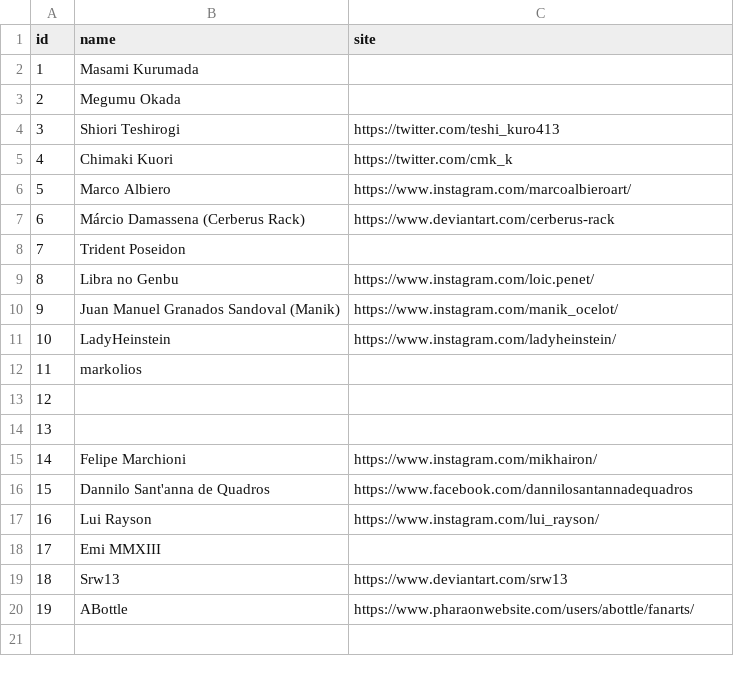
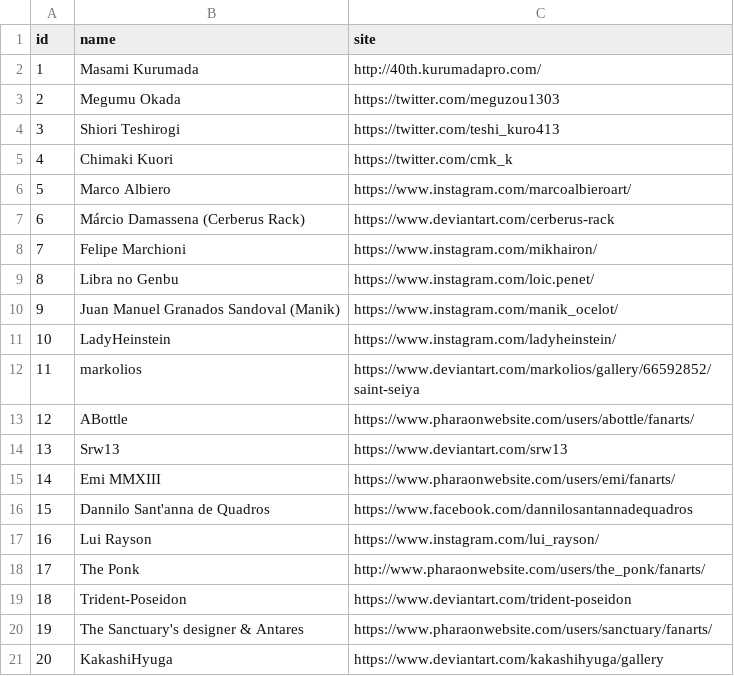
Before and after one commit to diegochagas/saint-seiya-api, a CSV file: backend/src/data/csv/artists.csv, drawn as a sheet.

Commit message:
Update characters and artists

```diff
--- a/backend/src/data/csv/artists.csv
+++ b/backend/src/data/csv/artists.csv
@@ -1,4 +1,4 @@
 id,name,site
-1,Masami Kurumada,
-2,Megumu Okada,
+1,Masami Kurumada,http://40th.kurumadapro.com/
+2,Megumu Okada,https://twitter.com/meguzou1303
 3,Shiori Teshirogi,https://twitter.com/teshi_kuro413
@@ -7,3 +7,3 @@
 6,Márcio Damassena (Cerberus Rack),https://www.deviantart.com/cerberus-rack
-7,Trident Poseidon,
+7,Felipe Marchioni,https://www.instagram.com/mikhairon/
 8,Libra no Genbu,https://www.instagram.com/loic.penet/
@@ -11,10 +11,11 @@
 10,LadyHeinstein,https://www.instagram.com/ladyheinstein/
-11,markolios,
-12,,
-13,,
-14,Felipe Marchioni,https://www.instagram.com/mikhairon/
+11,markolios,https://www.deviantart.com/markolios/gallery/66592852/saint-seiya
+12,ABottle,https://www.pharaonwebsite.com/users/abottle/fanarts/
+13,Srw13,https://www.deviantart.com/srw13
+14,Emi MMXIII,https://www.pharaonwebsite.com/users/emi/fanarts/
 15,Dannilo Sant'anna de Quadros,https://www.facebook.com/dannilosantannadequadros
 16,Lui Rayson,https://www.instagram.com/lui_rayson/
-17,Emi MMXIII,
-18,Srw13,https://www.deviantart.com/srw13
-19,ABottle,https://www.pharaonwebsite.com/users/abottle/fanarts/
+17,The Ponk,http://www.pharaonwebsite.com/users/the_ponk/fanarts/
+18,Trident-Poseidon,https://www.deviantart.com/trident-poseidon
+19,The Sanctuary's designer & Antares,https://www.pharaonwebsite.com/users/sanctuary/fanarts/
+20,KakashiHyuga,https://www.deviantart.com/kakashihyuga/gallery
```
Also changed, not shown: backend/src/data/csv/cloths.csv, backend/src/data/csv/saints.csv, 28 other files.
